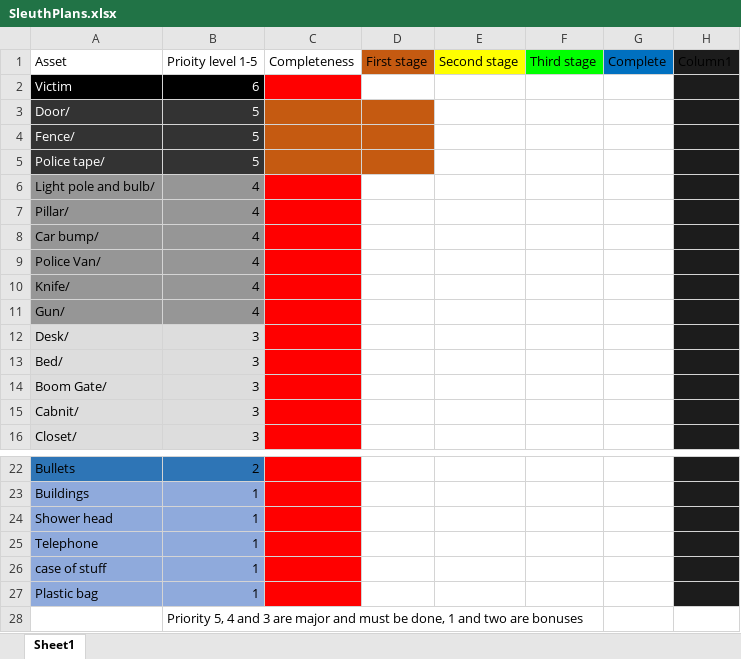
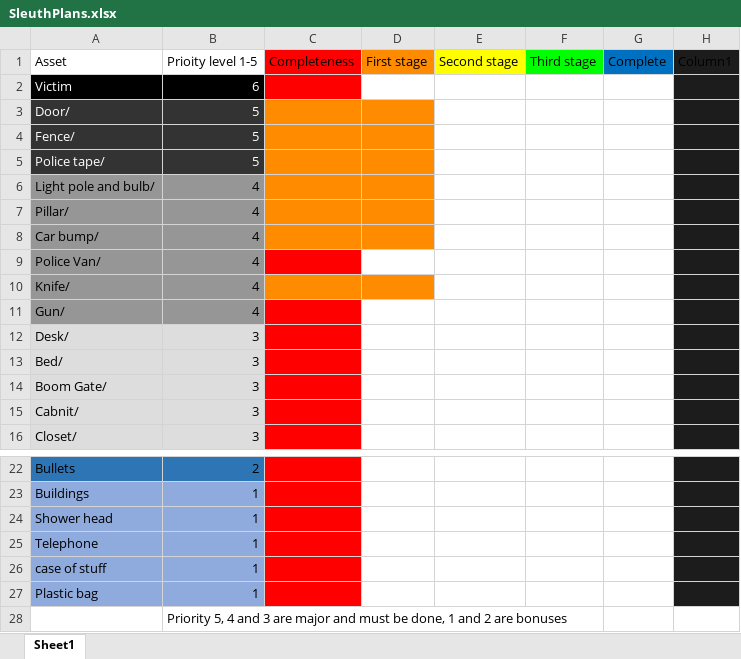
Before and after one commit to ApprovalG/Project_Sleuth, an Excel workbook: SleuthPlans.xlsx, sheet Sheet1, drawn as a sheet; only a part is shown, gaps mark what is left out; values as stored, in another font and other column widths than the file's, no borders; table styles not drawn; the diff names each change by its address in the sheet, - before the commit and + after, or states it on an @@ line.

```diff
--- a/SleuthPlans.xlsx (sheet Sheet1)
+++ b/SleuthPlans.xlsx (sheet Sheet1)
-C1 fill: none
+C1 fill: #FF0000
-D1 fill: #C55A11
+D1 fill: #FF8C00
-C3:D5 fill: #C55A11
+C3:D5 fill: #FF8C00
-C6:C8 fill: #FF0000
+C6:C8 fill: #FF8C00
-D6:D8 fill: none
+D6:D8 fill: #FF8C00
-C10 fill: #FF0000
+C10 fill: #FF8C00
-D10 fill: none
+D10 fill: #FF8C00
-B28 (Prioity level 1-5): …1 and two are bonuses
+B28 (Prioity level 1-5): …1 and 2 are bonuses
```
Also changed, not shown: 28 other files.
